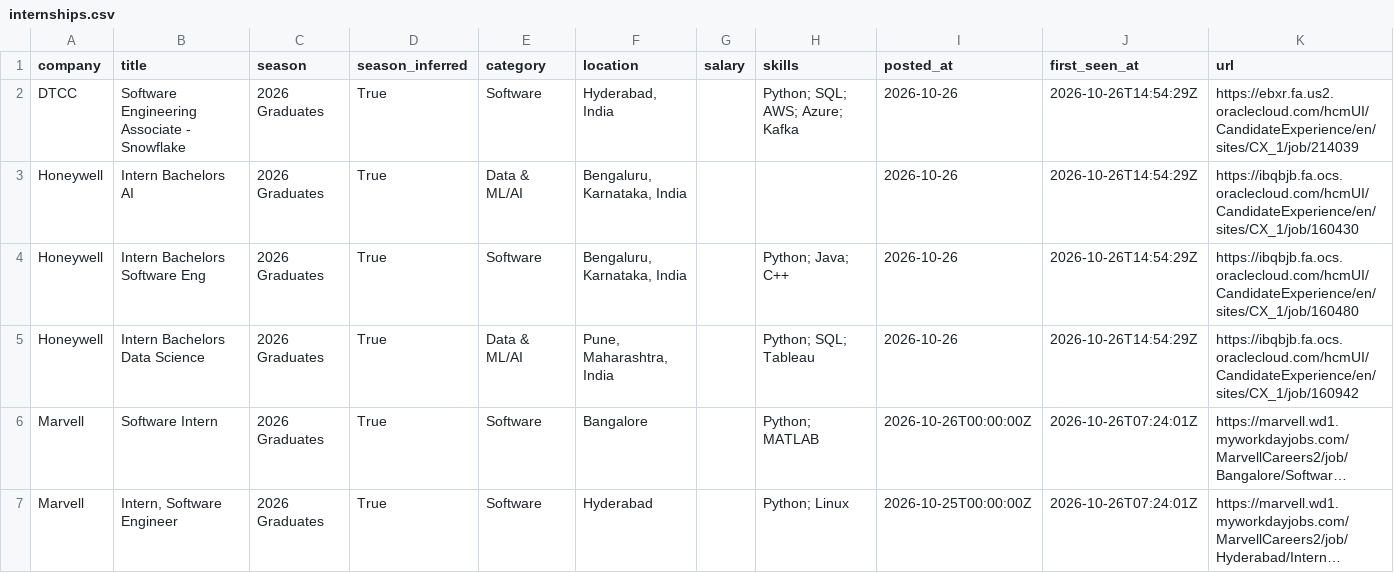
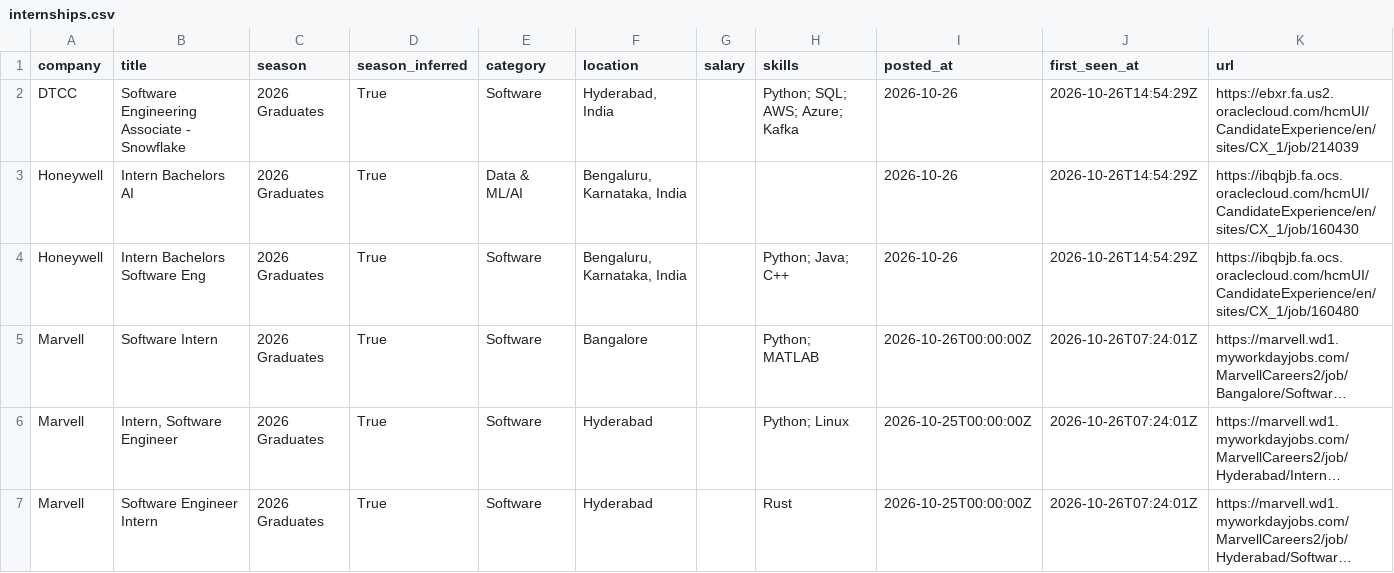
Before and after one commit to Smeerdev/Job-finder-agent, a CSV file: data/internships.csv, drawn as a sheet; only a part is shown; the shorter side is filled out with more unchanged rows; long unchanged cells end in …; the diff names each change by its address in the sheet, - before the commit and + after, or states it on an @@ line.

Commit message:
chore: update internships (2026-10-27 00:18 UTC)

```diff
--- a/data/internships.csv
+++ b/data/internships.csv
-row 5: Honeywell | Intern Bachelors Data Science | 2026 Graduates | True | Data & ML/AI | Pune, Maharashtra, India |  | Python; SQL; Tableau | 2026-10-26 | 2026-10-26T14:54:29Z | https://ibqbjb.fa.ocs.oraclecloud.com/hcmUI/CandidateExperience/en/sites/CX_1/job/160942
```
Also changed, not shown: 13 other files.
